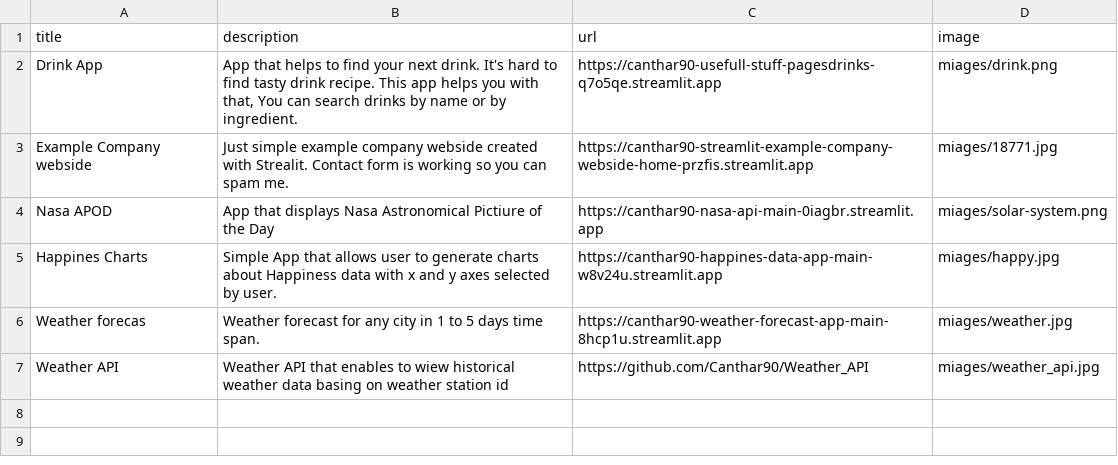
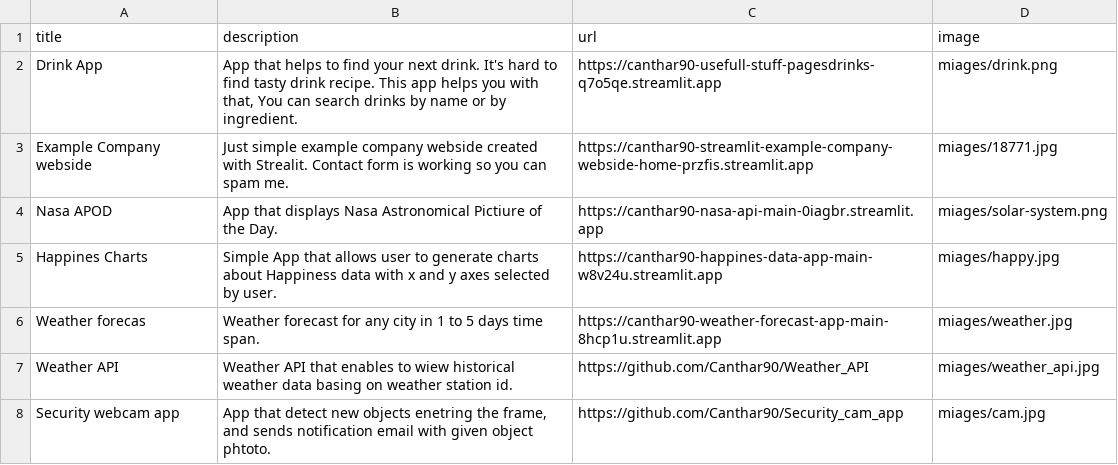
Before and after one commit to Canthar90/Streamlit_portfolio_webside, a CSV file: data.csv, drawn as a sheet.

Commit message:
Added security webcam app to portfolio

```diff
--- a/data.csv
+++ b/data.csv
@@ -3,5 +3,6 @@ Drink App;App that helps to find your next drink. It's hard to find tasty drink
 Example Company webside;Just simple example company webside created with Strealit. Contact form is working so you can spam me.;https://canthar90-streamlit-example-company-webside-home-przfis.streamlit.app;miages/18771.jpg
-Nasa APOD;App that displays Nasa Astronomical Pictiure of the Day;https://canthar90-nasa-api-main-0iagbr.streamlit.app;miages/solar-system.png
+Nasa APOD;App that displays Nasa Astronomical Pictiure of the Day.;https://canthar90-nasa-api-main-0iagbr.streamlit.app;miages/solar-system.png
 Happines Charts;Simple App that allows user to generate charts about Happiness data with x and y axes selected by user.;https://canthar90-happines-data-app-main-w8v24u.streamlit.app;miages/happy.jpg
 Weather forecas;Weather forecast for any city in 1 to 5 days time span.;https://canthar90-weather-forecast-app-main-8hcp1u.streamlit.app;miages/weather.jpg
-Weather API;Weather API that enables to wiew historical weather data basing on weather station id;https://github.com/Canthar90/Weather_API;miages/weather_api.jpg
+Weather API;Weather API that enables to wiew historical weather data basing on weather station id.;https://github.com/Canthar90/Weather_API;miages/weather_api.jpg
+Security webcam app;App that detect new objects enetring the frame, and sends notification email with given object phtoto.;https://github.com/Canthar90/Security_cam_app;miages/cam.jpg
```
Also changed, not shown: 1 other file.
